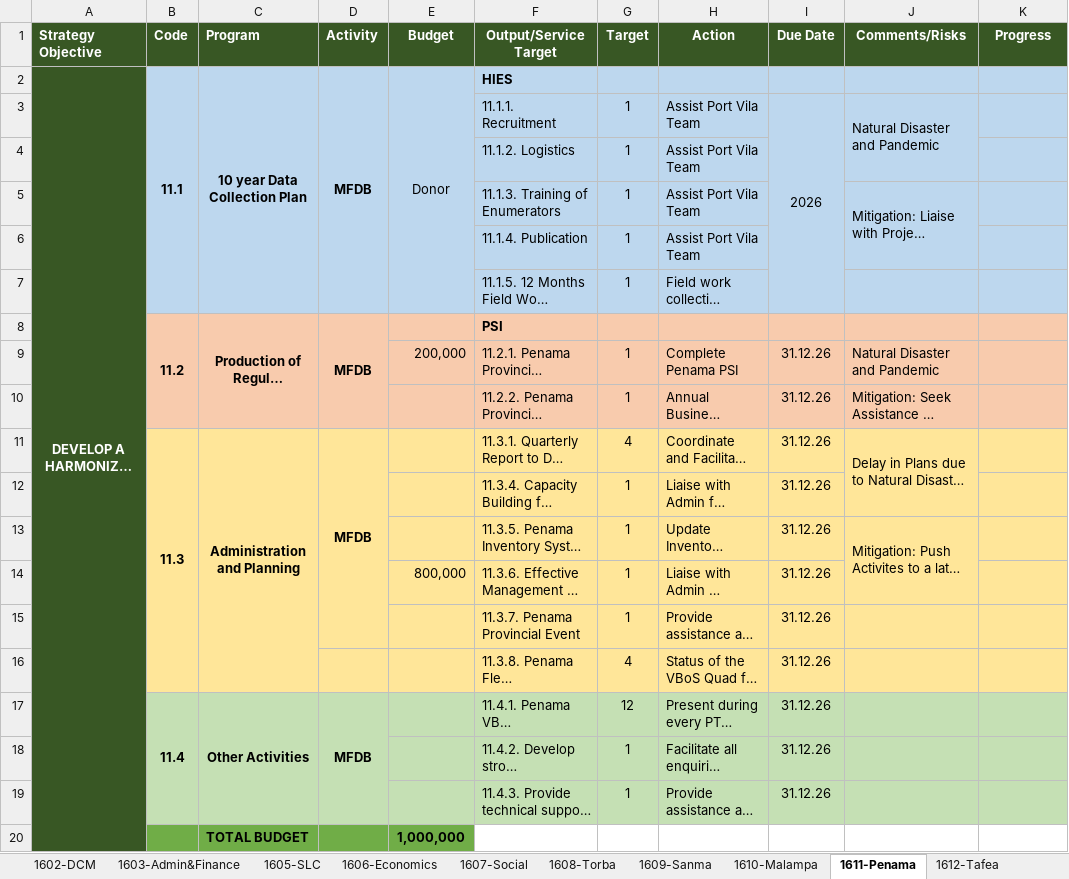
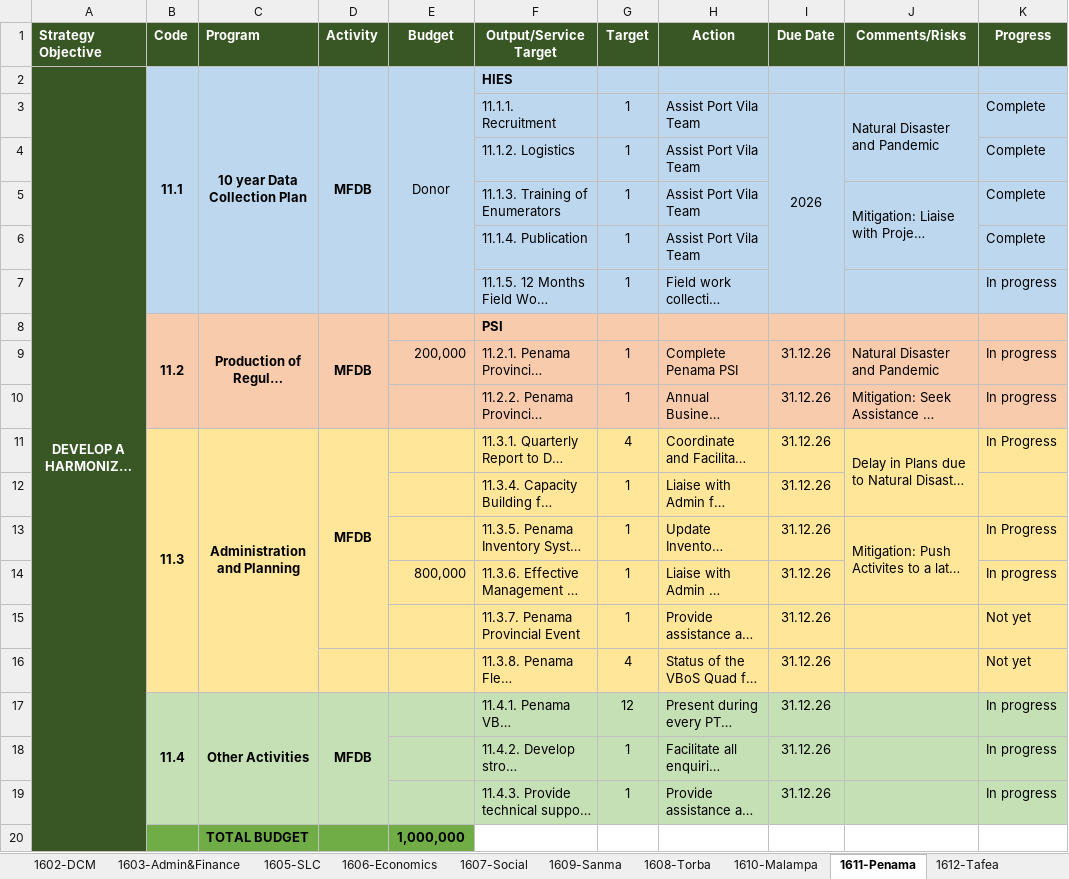
Before and after one commit to vbos-dashboards/business_plan, an Excel workbook: data/VBOS-Section-BP_2026.xlsx, sheet 1611-Penama, drawn as a sheet; long unchanged cells end in …; values as stored, in another font and other column widths than the file's, no borders; the diff names each change by its address in the sheet, - before the commit and + after, or states it on an @@ line.

```diff
--- a/data/VBOS-Section-BP_2026.xlsx (sheet 1611-Penama)
+++ b/data/VBOS-Section-BP_2026.xlsx (sheet 1611-Penama)
@@ sheet tab order changed: 1602-DCM | 1603-Admin&Finance | 1605-SLC | 1606-Economics | 1607-Social | 1609-Sanma | 1608-Torba | 1610-Malampa | 1611-Penama | 1612-Tafea @@
-K3:K6 (Progress): (empty)
+K3:K6 (Progress): Complete
-K7 (Progress): (empty)
+K7 (Progress): In progress
-K9:K10 (Progress): (empty)
+K9:K10 (Progress): In progress
-K11 (Progress): (empty)
+K11 (Progress): In Progress
-K13 (Progress): (empty)
+K13 (Progress): In Progress
-K14 (Progress): (empty)
+K14 (Progress): In progress
-K15:K16 (Progress): (empty)
+K15:K16 (Progress): Not yet
-K17:K19 (Progress): (empty)
+K17:K19 (Progress): In progress
```
Also changed, not shown: sheet 1601-CS Office, sheet 1605-SLC, sheet 1609-Sanma, sheet 1612-Tafea, sheet 1608-Torba, sheet 1603-Admin&Finance, docs/data/VBOS-Section-BP_2026.xlsx, public/data/VBOS-Section-BP_2026.xlsx, 21 other files.
